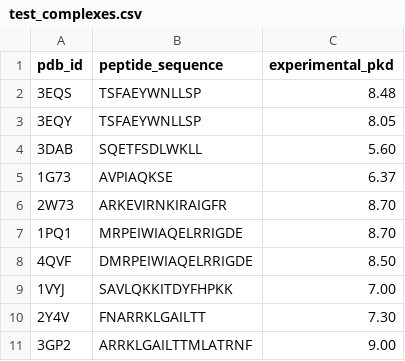
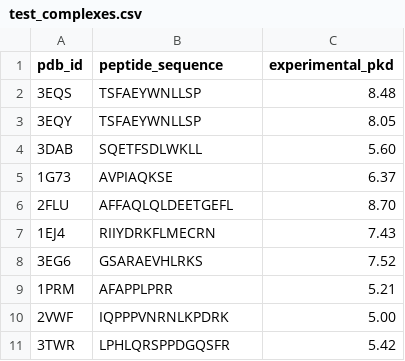
Before and after one commit to Tasty-Ramen2010/hybridock-pep, a CSV file: data/test_complexes.csv, drawn as a sheet.

Commit message:
refactor(benchmark): replace biased test set with 6 diverse protein families
- test_complexes.csv: replaced Calmodulin (2W73/2Y4V/3GP2), BCL-XL (1PQ1/4QVF),
  PCNA (1VYJ) with Keap1-Kelch (2FLU), eIF4E (1EJ4), WDR5 (3EG6), c-Src SH3 (1PRM),
  Grb2-SH3C (2VWF), Tankyrase ARC4 (3TWR)
- test_complexes_meta.csv: correct chain assignments; 1G73 fixed receptor=C/peptide=A
  (was A/B — SMAC vs SMAC; correct is XIAP-BIR3 chain C + AVPIAQKSE from chain A)
- calibration.json: adds gamma=0.2, entropy_mode=contact
- calibrate_alpha.py: supports gamma parameter, contact-mode entropy
- benchmark.py: updated to pass gamma/contact params through scoring
- test_benchmark.py: updated stale PDB refs (2W73/4QVF → 2FLU/1EJ4)

```diff
--- a/data/test_complexes.csv
+++ b/data/test_complexes.csv
@@ -5,7 +5,7 @@ pdb_id,peptide_sequence,experimental_pkd
 1G73,AVPIAQKSE,6.37
-2W73,ARKEVIRNKIRAIGFR,8.70
-1PQ1,MRPEIWIAQELRRIGDE,8.70
-4QVF,DMRPEIWIAQELRRIGDE,8.50
-1VYJ,SAVLQKKITDYFHPKK,7.00
-2Y4V,FNARRKLGAILTT,7.30
-3GP2,ARRKLGAILTTMLATRNF,9.00
+2FLU,AFFAQLQLDEETGEFL,8.70
+1EJ4,RIIYDRKFLMECRN,7.43
+3EG6,GSARAEVHLRKS,7.52
+1PRM,AFAPPLPRR,5.21
+2VWF,IQPPPVNRNLKPDRK,5.00
+3TWR,LPHLQRSPPDGQSFR,5.42
```
Also changed, not shown: 5 other files.
